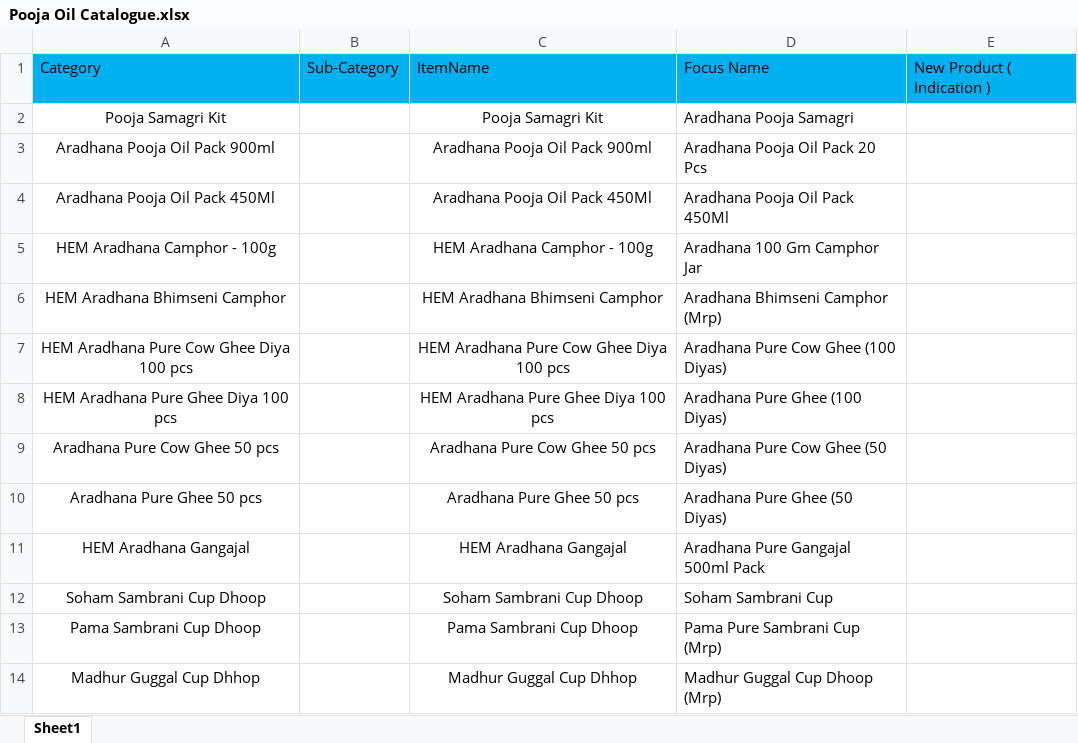
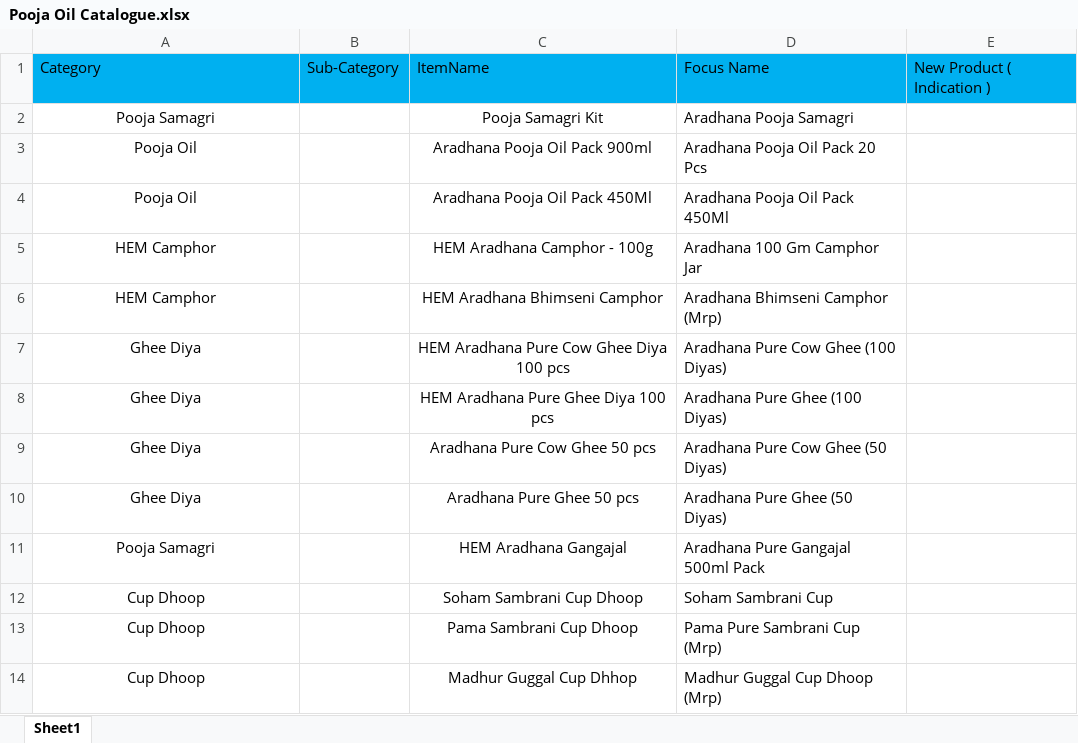
Before and after one commit to jitu0426/Hem-Export-Catalogue, an Excel workbook: Pooja Oil Catalogue.xlsx, sheet Sheet1, drawn as a sheet; values as stored, in another font and other column widths than the file's, no borders; the diff names each change by its address in the sheet, - before the commit and + after, or states it on an @@ line.

Commit message:
Add files via upload

```diff
--- a/Pooja Oil Catalogue.xlsx (sheet Sheet1)
+++ b/Pooja Oil Catalogue.xlsx (sheet Sheet1)
-A2: Pooja Samagri Kit
+A2: Pooja Samagri
-A3: Aradhana Pooja Oil Pack 900ml
+A3: Pooja Oil
-A4: Aradhana Pooja Oil Pack 450Ml
+A4: Pooja Oil
-A5: HEM Aradhana Camphor - 100g
+A5: HEM Camphor
-A6: HEM Aradhana Bhimseni Camphor
+A6: HEM Camphor
-A7: HEM Aradhana Pure Cow Ghee Diya 100 pcs
+A7: Ghee Diya
-A8: HEM Aradhana Pure Ghee Diya 100 pcs
+A8: Ghee Diya
-A9: Aradhana Pure Cow Ghee 50 pcs
+A9: Ghee Diya
-A10: Aradhana Pure Ghee 50 pcs
+A10: Ghee Diya
-A11: HEM Aradhana Gangajal
+A11: Pooja Samagri
-A12: Soham Sambrani Cup Dhoop
+A12: Cup Dhoop
-A13: Pama Sambrani Cup Dhoop
+A13: Cup Dhoop
-A14: Madhur Guggal Cup Dhhop
+A14: Cup Dhoop
```
